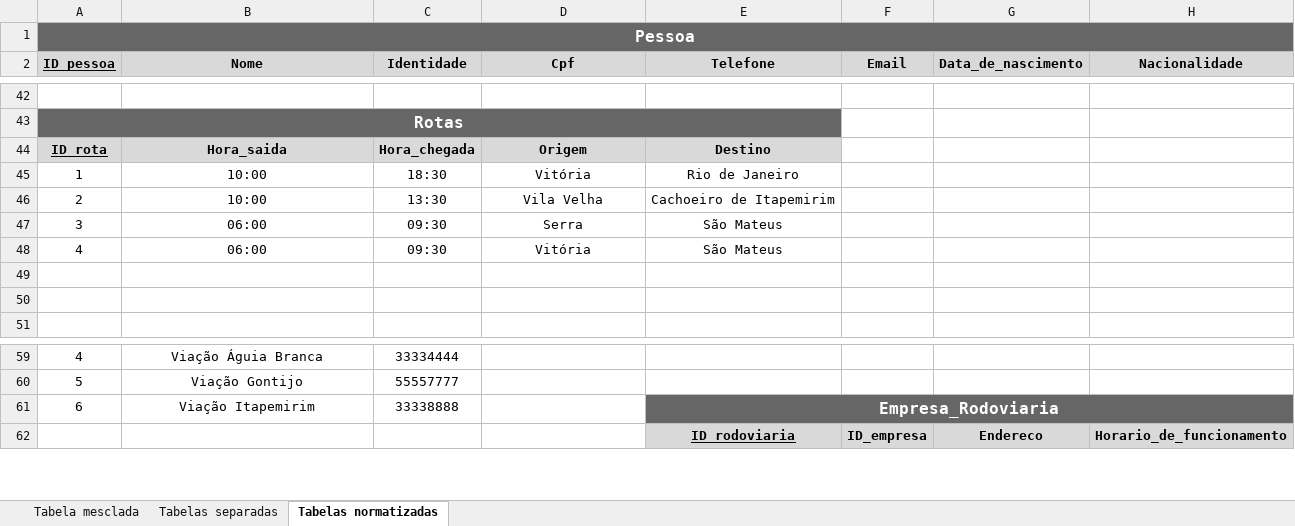
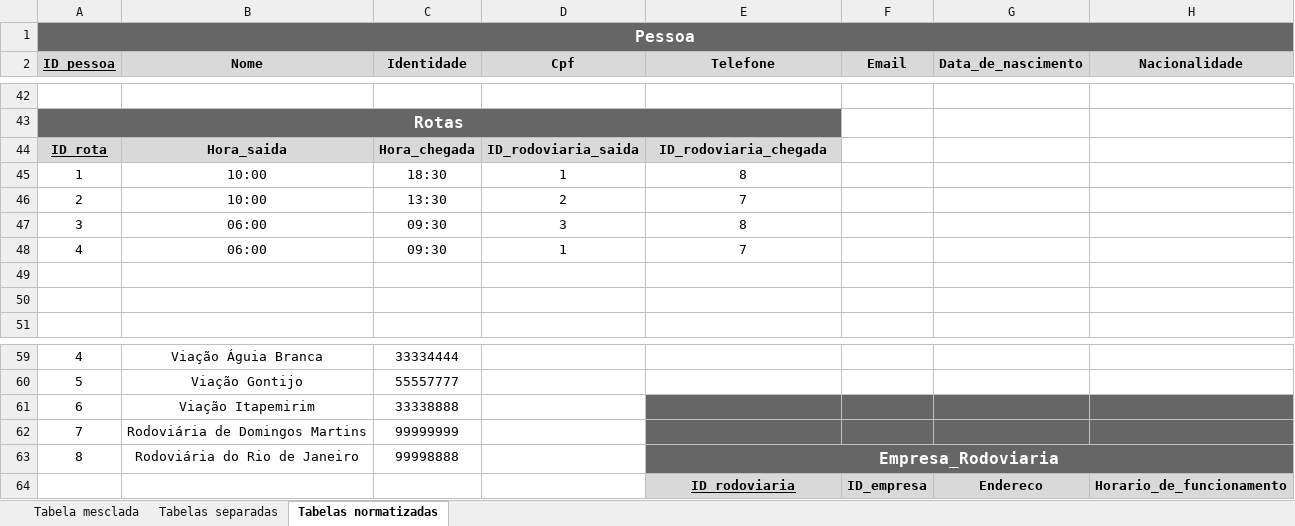
Before and after one commit to RodoBus/trab01, an Excel workbook: Tabelas mesclada e separadas.xlsx, sheet Tabelas normatizadas, drawn as a sheet; only a part is shown, gaps mark what is left out; values as stored, in another font and other column widths than the file's, no borders; charts and pictures not drawn; removed rows and columns are numbered as before the commit, all else as after; the diff names each change by its address in the sheet, - before the commit and + after, or states it on an @@ line.

Commit message:
Add files via upload

```diff
--- a/Tabelas mesclada e separadas.xlsx (sheet Tabelas normatizadas)
+++ b/Tabelas mesclada e separadas.xlsx (sheet Tabelas normatizadas)
-D44 (Cpf): Origem
+D44 (Cpf): ID_rodoviaria_saida
-E44 (Telefone): Destino
+E44 (Telefone): ID_rodoviaria_chegada
-D45 (Cpf): Vitória
+D45 (Cpf): 1
-E45 (Telefone): Rio de Janeiro
+E45 (Telefone): 8
-D46 (Cpf): Vila Velha
+D46 (Cpf): 2
-E46 (Telefone): Cachoeiro de Itapemirim
+E46 (Telefone): 7
-D47 (Cpf): Serra
+D47 (Cpf): 3
-E47 (Telefone): São Mateus
+E47 (Telefone): 8
-D48 (Cpf): Vitória
+D48 (Cpf): 1
-E48 (Telefone): São Mateus
+E48 (Telefone): 7
-E61 (Telefone): Empresa_Rodoviaria
+E61 (Telefone): (empty)
-E61:H61 merged
-F61:H61 fill: none
+F61:H61 fill: #666666
+row 62: 7 | Rodoviária de Domingos Martins | 99999999
+row 63: 8 | Rodoviária do Rio de Janeiro | 99998888 |  | Empresa_Rodoviaria
```
